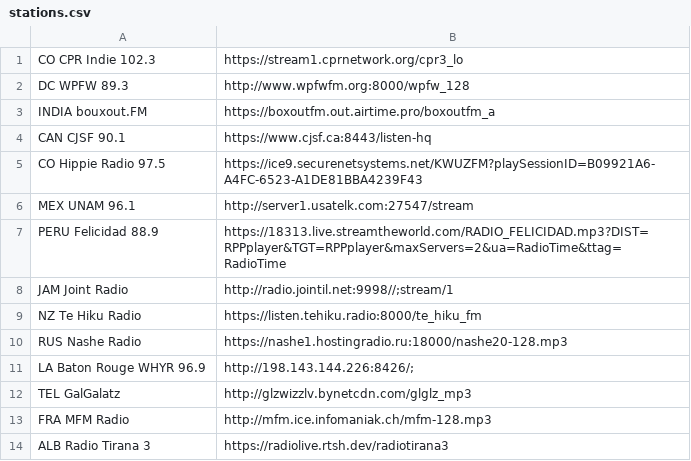
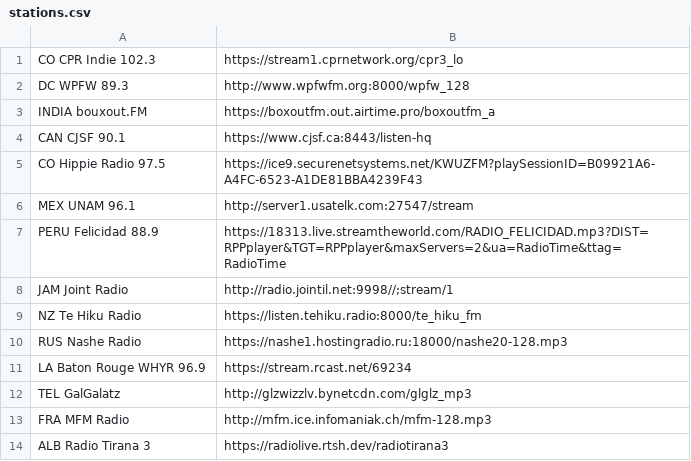
Before and after one commit to Elijah1111/PiRadio, a CSV file: stations.csv, drawn as a sheet.

Commit message:
Fixed Baton Rouge
They switched to a more secure stream. Makes sense

```diff
--- a/stations.csv
+++ b/stations.csv
@@ -10,3 +10,3 @@ NZ Te Hiku Radio,https://listen.tehiku.radio:8000/te_hiku_fm
 RUS Nashe Radio,https://nashe1.hostingradio.ru:18000/nashe20-128.mp3
-LA Baton Rouge WHYR 96.9,http://198.143.144.226:8426/;
+LA Baton Rouge WHYR 96.9,https://stream.rcast.net/69234
 TEL GalGalatz,http://glzwizzlv.bynetcdn.com/glglz_mp3
```
